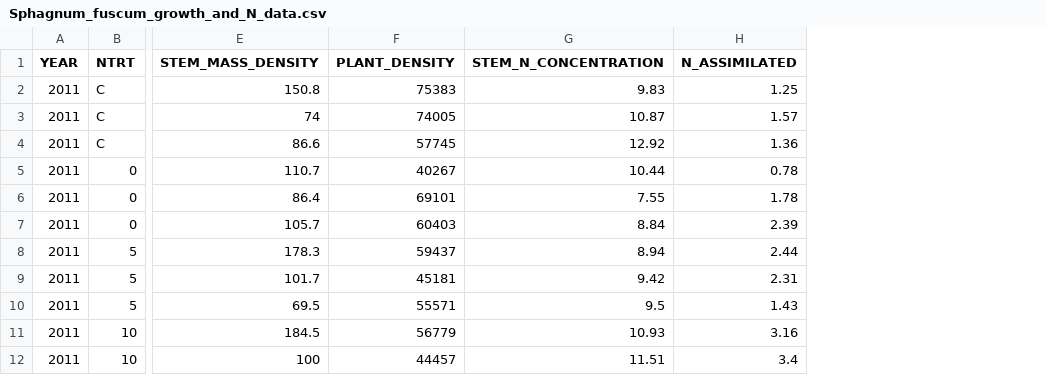
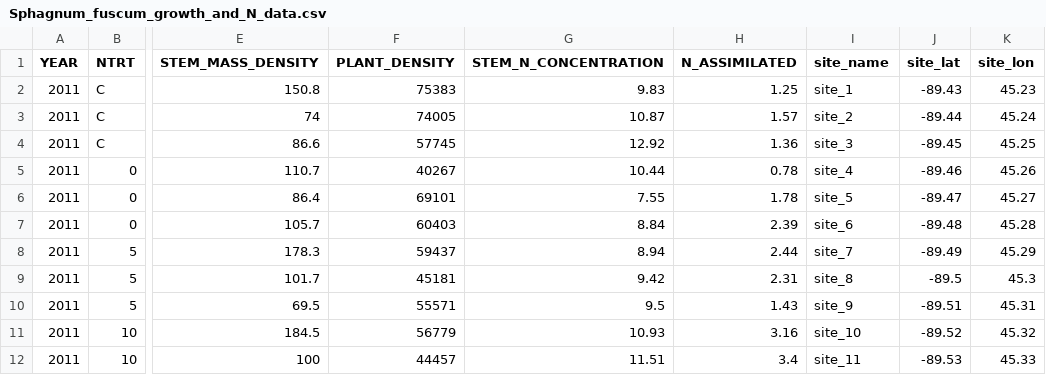
Before and after one commit to EDIorg/EMLassemblyline, a CSV file: inst/example_dataset/data/Sphagnum_fuscum_growth_and_N_data.csv, drawn as a sheet; only a part is shown, gaps mark what is left out; the diff names each change by its address in the sheet, - before the commit and + after, or states it on an @@ line.

```diff
--- a/inst/example_dataset/data/Sphagnum_fuscum_growth_and_N_data.csv
+++ b/inst/example_dataset/data/Sphagnum_fuscum_growth_and_N_data.csv
+column I (site_name), rows 2-12: site_1 | site_2 | site_3 | site_4 | site_5 | site_6 | site_7 | site_8 | site_9 | site_10 | site_11
+column J (site_lat), rows 2-12: -89.43 | -89.44 | -89.45 | -89.46 | -89.47 | -89.48 | -89.49 | -89.5 | -89.51 | -89.52 | -89.53
+column K (site_lon), rows 2-12: 45.23 | 45.24 | 45.25 | 45.26 | 45.27 | 45.28 | 45.29 | 45.3 | 45.31 | 45.32 | 45.33
```
Also changed, not shown: 5 other files.
